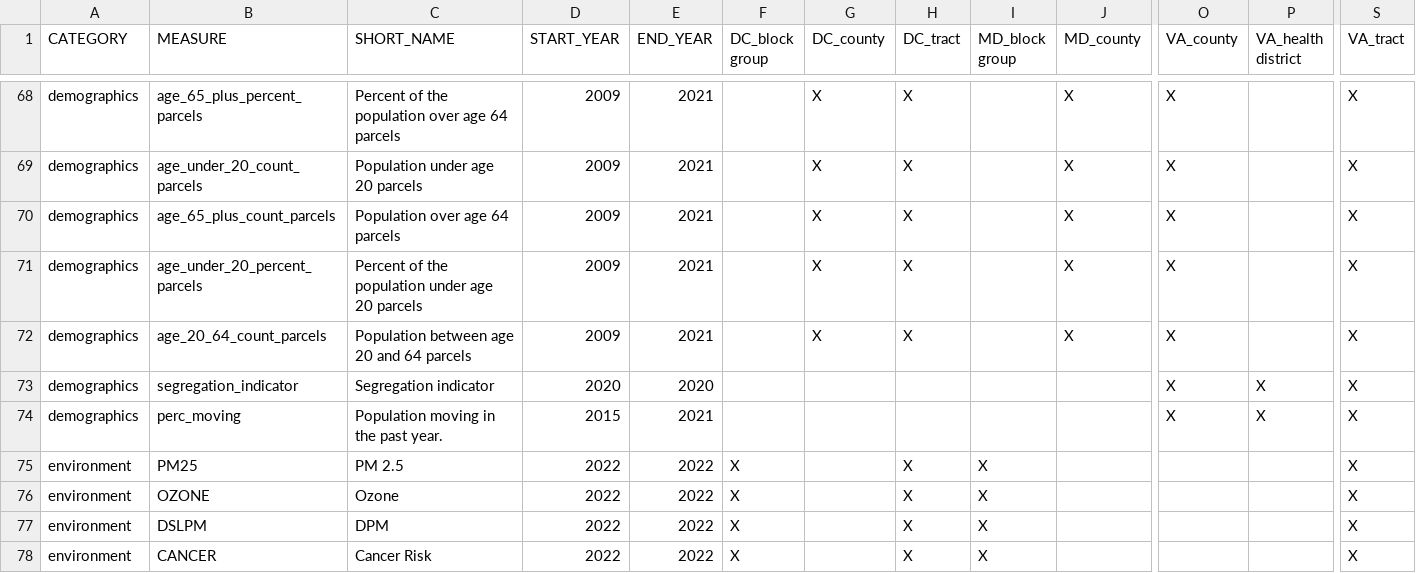
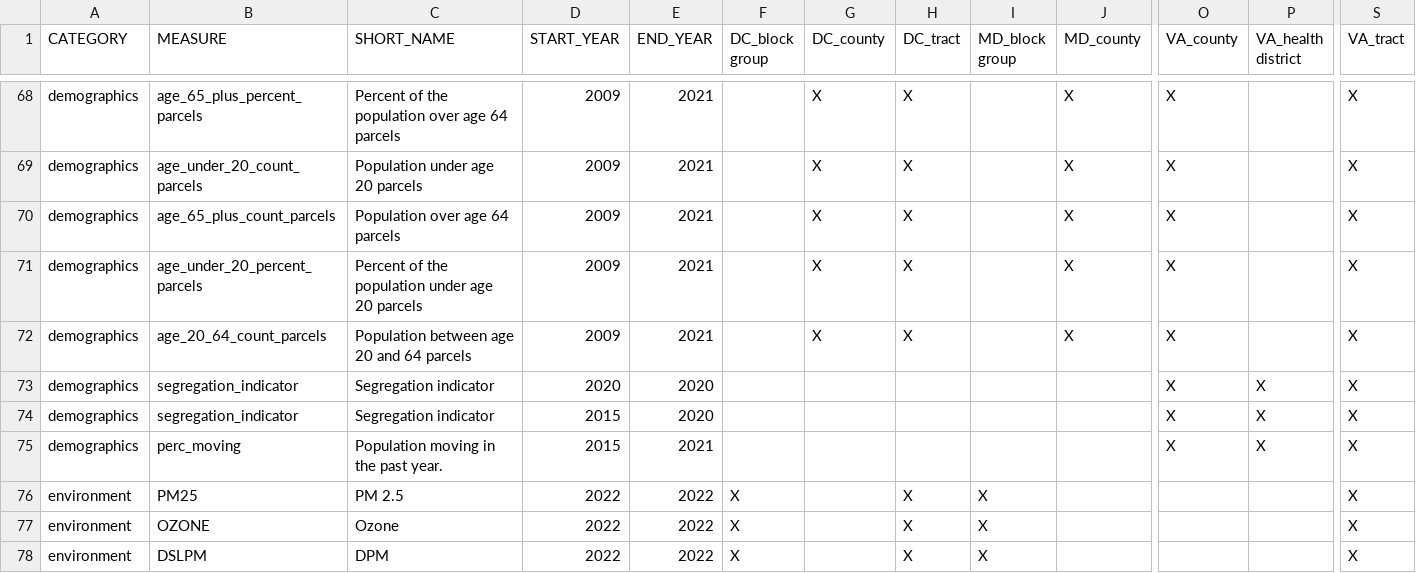
Before and after one commit to uva-bi-sdad/sdc.all, a CSV file: docs/data_inventory.csv, drawn as a sheet; only a part is shown, gaps mark what is left out; the shorter side is filled out with more unchanged rows; rows hold the shown columns only; the diff names each change by its address in the sheet, - before the commit and + after, or states it on an @@ line.

```diff
--- a/docs/data_inventory.csv
+++ b/docs/data_inventory.csv
+row 74: demographics | segregation_indicator | Segregation indicator | 2015 | 2020 |  |  |  |  |  | X | X | X
```
Also changed, not shown: 18 other files.
